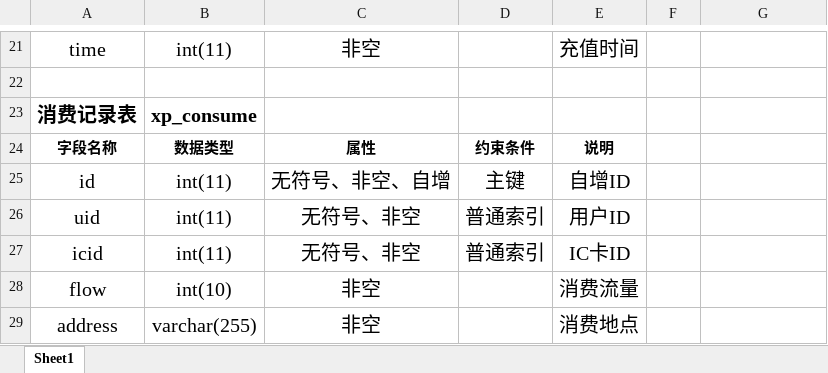
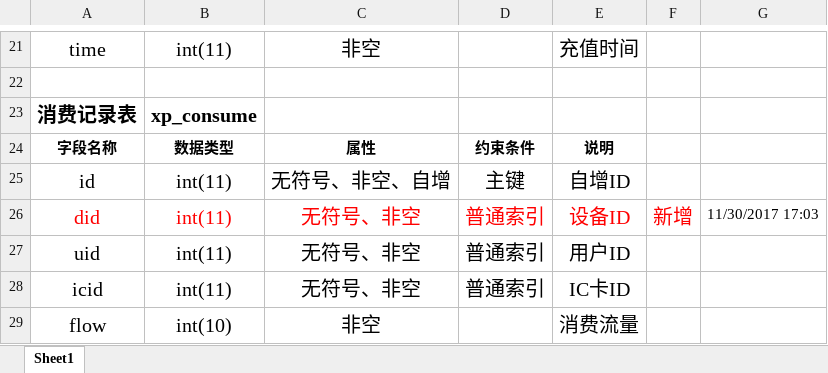
Before and after one commit to panhhonggang/xinpin, an Excel workbook: doc/支持文件/馨品数据字典.xlsx, sheet Sheet1, drawn as a sheet; only a part is shown, gaps mark what is left out; the shorter side is filled out with more unchanged rows; values as stored, in another font and other column widths than the file's, no borders; the diff names each change by its address in the sheet, - before the commit and + after, or states it on an @@ line.

```diff
--- a/doc/支持文件/馨品数据字典.xlsx (sheet Sheet1)
+++ b/doc/支持文件/馨品数据字典.xlsx (sheet Sheet1)
+row 26: did | int(11) | 无符号、非空 | 普通索引 | 设备ID | 新增 | 11/30/2017 17:03
```
Also changed, not shown: 3 other files.
